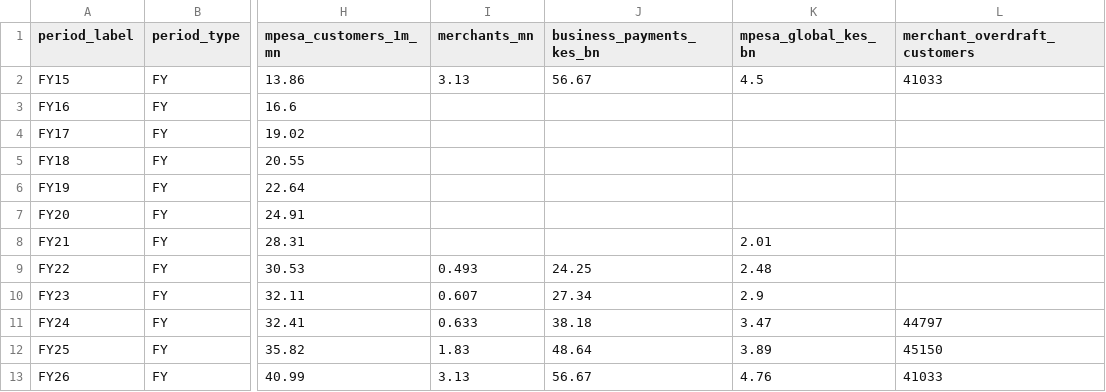
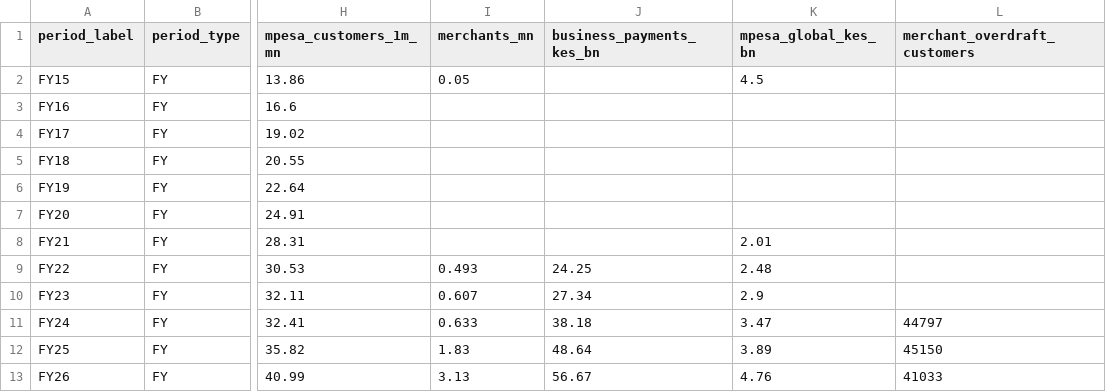
Before and after one commit to Derrick-Ryan-Giggs/safaricom-intelligence, a CSV file: ingestion/seed/data/mpesa_metrics.csv, drawn as a sheet; only a part is shown, gaps mark what is left out; the diff names each change by its address in the sheet, - before the commit and + after, or states it on an @@ line.

Commit message:
feat: add mpesa_metrics.csv and .terraform.lock.hcl files for data ingestion and Terraform configuration

```diff
--- a/ingestion/seed/data/mpesa_metrics.csv
+++ b/ingestion/seed/data/mpesa_metrics.csv
-I2 (merchants_mn): 3.13
+I2 (merchants_mn): 0.05
-J2 (business_payments_kes_bn): 56.67
+J2 (business_payments_kes_bn): (empty)
-L2 (merchant_overdraft_customers): 41033
+L2 (merchant_overdraft_customers): (empty)
```
Also changed, not shown: 2 other files.
